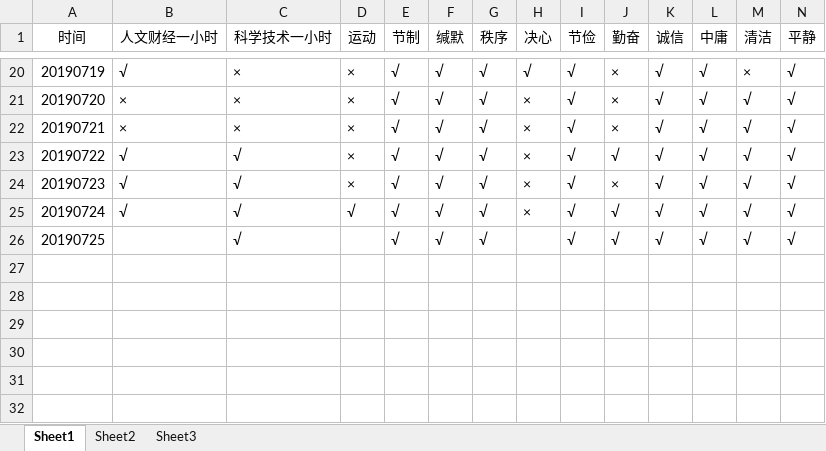
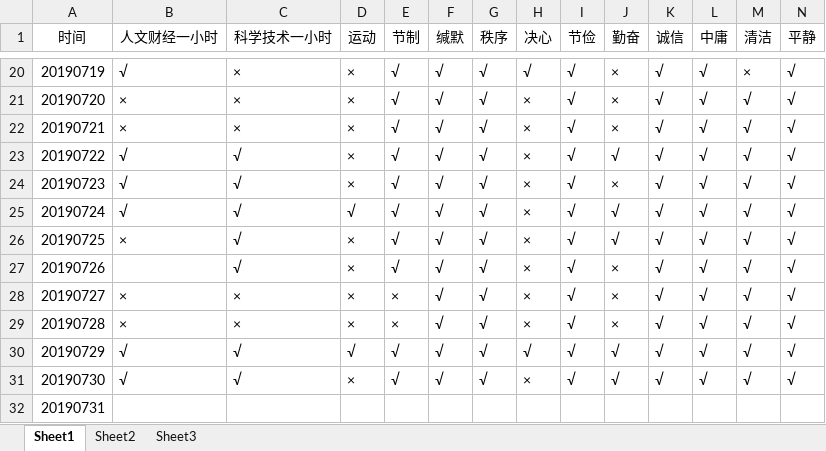
Before and after one commit to crazyCodeLove/crazyCodeLove.github.io, an Excel workbook: work/检查列表2019.xlsx, sheet Sheet1, drawn as a sheet; only a part is shown, gaps mark what is left out; values as stored, in another font and other column widths than the file's, no borders; rows hold the shown columns only; the diff names each change by its address in the sheet, - before the commit and + after, or states it on an @@ line.

Commit message:
20190730 before done, 20190731 init

```diff
--- a/work/检查列表2019.xlsx (sheet Sheet1)
+++ b/work/检查列表2019.xlsx (sheet Sheet1)
-B26 (人文财经一小时): (empty)
+B26 (人文财经一小时): ×
-D26 (运动): (empty)
+D26 (运动): ×
-H26 (决心): (empty)
+H26 (决心): ×
+row 27: 20190726 |  | √ | × | √ | √ | √ | × | √ | × | √ | √ | √ | √
+row 28: 20190727 | × | × | × | × | √ | √ | × | √ | × | √ | √ | √ | √
+row 29: 20190728 | × | × | × | × | √ | √ | × | √ | × | √ | √ | √ | √
+row 30: 20190729 | √ | √ | √ | √ | √ | √ | √ | √ | √ | √ | √ | √ | √
+row 31: 20190730 | √ | √ | × | √ | √ | √ | × | √ | √ | √ | √ | √ | √
+row 32: 20190731
```
